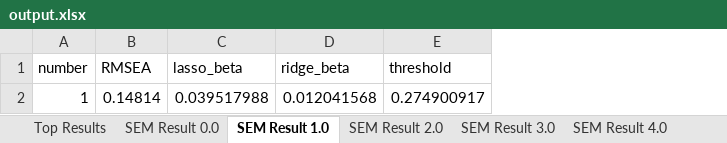
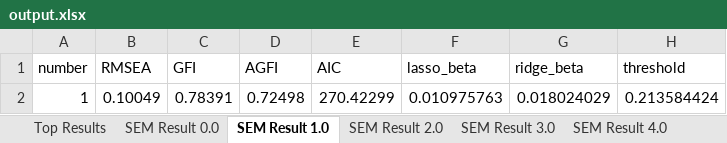
Before and after one commit to bigsumEX/research, an Excel workbook: output/output.xlsx, sheet SEM Result 1.0, drawn as a sheet; values as stored, in another font and other column widths than the file's, no borders; charts and pictures not drawn; removed rows and columns are numbered as before the commit, all else as after; the diff names each change by its address in the sheet, - before the commit and + after, or states it on an @@ line.

```diff
--- a/output/output.xlsx (sheet SEM Result 1.0)
+++ b/output/output.xlsx (sheet SEM Result 1.0)
+column C (GFI), empty
+column D (AGFI), empty
+column E (AIC), empty
-row 2: 1 | 0.14814 | 0.039517988 | 0.012041568 | 0.274900917
+row 2: 1 | 0.10049 | 0.78391 | 0.72498 | 270.42299 | 0.010975763 | 0.018024029 | 0.213584424
```
Also changed, not shown: sheet Top Results, sheet SEM Result 3.0, sheet SEM Result 4.0, sheet SEM Result 2.0, sheet SEM Result 0.0, charts or pictures, 41 other files.
